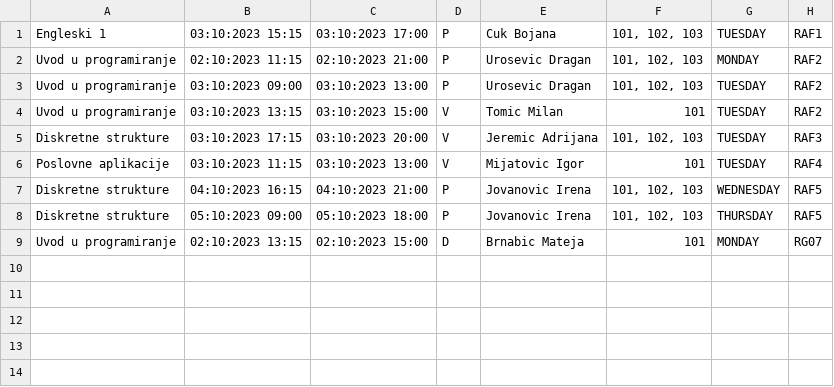
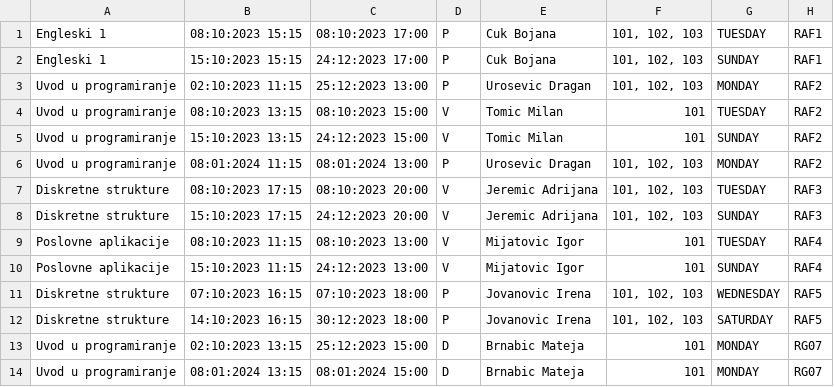
Before and after one commit to asakotic/schedule_training, a CSV file: 1.csv, drawn as a sheet.

```diff
--- a/1.csv
+++ b/1.csv
@@ -1,9 +1,14 @@
-Engleski 1,03:10:2023 15:15,03:10:2023 17:00,P,Cuk Bojana,"101, 102, 103",TUESDAY,RAF1
-Uvod u programiranje,02:10:2023 11:15,02:10:2023 21:00,P,Urosevic Dragan,"101, 102, 103",MONDAY,RAF2
-Uvod u programiranje,03:10:2023 09:00,03:10:2023 13:00,P,Urosevic Dragan,"101, 102, 103",TUESDAY,RAF2
-Uvod u programiranje,03:10:2023 13:15,03:10:2023 15:00,V,Tomic Milan,101,TUESDAY,RAF2
-Diskretne strukture,03:10:2023 17:15,03:10:2023 20:00,V,Jeremic Adrijana,"101, 102, 103",TUESDAY,RAF3
-Poslovne aplikacije,03:10:2023 11:15,03:10:2023 13:00,V,Mijatovic Igor,101,TUESDAY,RAF4
-Diskretne strukture,04:10:2023 16:15,04:10:2023 21:00,P,Jovanovic Irena,"101, 102, 103",WEDNESDAY,RAF5
-Diskretne strukture,05:10:2023 09:00,05:10:2023 18:00,P,Jovanovic Irena,"101, 102, 103",THURSDAY,RAF5
-Uvod u programiranje,02:10:2023 13:15,02:10:2023 15:00,D,Brnabic Mateja,101,MONDAY,RG07
+Engleski 1,08:10:2023 15:15,08:10:2023 17:00,P,Cuk Bojana,"101, 102, 103",TUESDAY,RAF1
+Engleski 1,15:10:2023 15:15,24:12:2023 17:00,P,Cuk Bojana,"101, 102, 103",SUNDAY,RAF1
+Uvod u programiranje,02:10:2023 11:15,25:12:2023 13:00,P,Urosevic Dragan,"101, 102, 103",MONDAY,RAF2
+Uvod u programiranje,08:10:2023 13:15,08:10:2023 15:00,V,Tomic Milan,101,TUESDAY,RAF2
+Uvod u programiranje,15:10:2023 13:15,24:12:2023 15:00,V,Tomic Milan,101,SUNDAY,RAF2
+Uvod u programiranje,08:01:2024 11:15,08:01:2024 13:00,P,Urosevic Dragan,"101, 102, 103",MONDAY,RAF2
+Diskretne strukture,08:10:2023 17:15,08:10:2023 20:00,V,Jeremic Adrijana,"101, 102, 103",TUESDAY,RAF3
+Diskretne strukture,15:10:2023 17:15,24:12:2023 20:00,V,Jeremic Adrijana,"101, 102, 103",SUNDAY,RAF3
+Poslovne aplikacije,08:10:2023 11:15,08:10:2023 13:00,V,Mijatovic Igor,101,TUESDAY,RAF4
+Poslovne aplikacije,15:10:2023 11:15,24:12:2023 13:00,V,Mijatovic Igor,101,SUNDAY,RAF4
+Diskretne strukture,07:10:2023 16:15,07:10:2023 18:00,P,Jovanovic Irena,"101, 102, 103",WEDNESDAY,RAF5
+Diskretne strukture,14:10:2023 16:15,30:12:2023 18:00,P,Jovanovic Irena,"101, 102, 103",SATURDAY,RAF5
+Uvod u programiranje,02:10:2023 13:15,25:12:2023 15:00,D,Brnabic Mateja,101,MONDAY,RG07
+Uvod u programiranje,08:01:2024 13:15,08:01:2024 15:00,D,Brnabic Mateja,101,MONDAY,RG07
```
Also changed, not shown: 3 other files.
